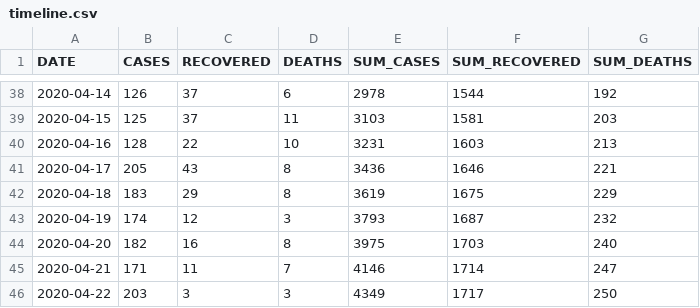
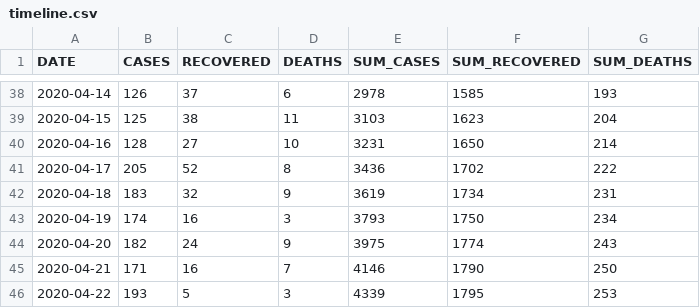
Before and after one commit to yammadev/col-covid-19, a CSV file: data/csv/timeline.csv, drawn as a sheet; only a part is shown, gaps mark what is left out; the diff covers the shown part only.

```diff
--- a/data/csv/timeline.csv
+++ b/data/csv/timeline.csv
@@ -38,9 +38,9 @@ DATE,CASES,RECOVERED,DEATHS,SUM_CASES,SUM_RECOVERED,SUM_DEATHS
-2020-04-14,126,37,6,2978,1544,192
-2020-04-15,125,37,11,3103,1581,203
-2020-04-16,128,22,10,3231,1603,213
-2020-04-17,205,43,8,3436,1646,221
-2020-04-18,183,29,8,3619,1675,229
-2020-04-19,174,12,3,3793,1687,232
-2020-04-20,182,16,8,3975,1703,240
-2020-04-21,171,11,7,4146,1714,247
-2020-04-22,203,3,3,4349,1717,250
+2020-04-14,126,37,6,2978,1585,193
+2020-04-15,125,38,11,3103,1623,204
+2020-04-16,128,27,10,3231,1650,214
+2020-04-17,205,52,8,3436,1702,222
+2020-04-18,183,32,9,3619,1734,231
+2020-04-19,174,16,3,3793,1750,234
+2020-04-20,182,24,9,3975,1774,243
+2020-04-21,171,16,7,4146,1790,250
+2020-04-22,193,5,3,4339,1795,253
```
Also changed, not shown: 1 added row and 74 edited cells elsewhere in this file, data/csv/cases_per_origin.csv, data/csv/statistics.csv, 22 other files.
